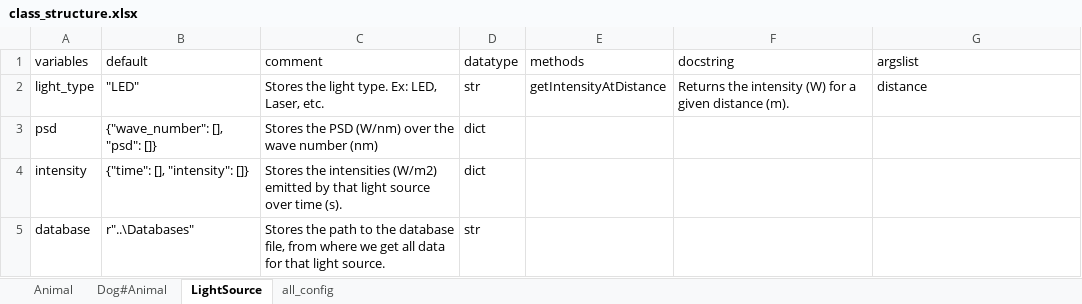
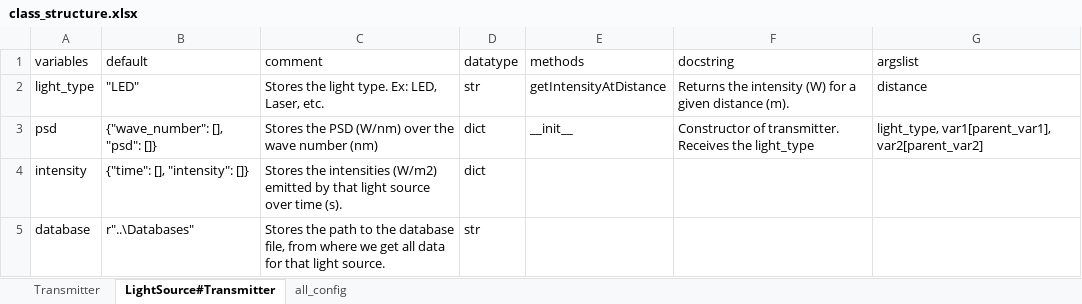
Before and after one commit to wenh81/vlc_simulator, an Excel workbook: architecture/class structure/class_structure.xlsx, sheet LightSource#Transmitter, drawn as a sheet; values as stored, in another font and other column widths than the file's, no borders; table styles not drawn; the diff names each change by its address in the sheet, - before the commit and + after, or states it on an @@ line.

```diff
--- a/architecture/class structure/class_structure.xlsx (sheet LightSource#Transmitter)
+++ b/architecture/class structure/class_structure.xlsx (sheet LightSource#Transmitter)
-sheet tab: LightSource
+sheet tab: LightSource#Transmitter
-sheet tab: Animal
-sheet tab: Dog#Animal
+sheet tab: Transmitter
-E3 (methods): (empty)
+E3 (methods): __init__
-F3 (docstring): (empty)
+F3 (docstring): Constructor of transmitter. Receives the light_type
-G3 (argslist): (empty)
+G3 (argslist): light_type, var1[parent_var1], var2[parent_var2]
```
Also changed, not shown: sheet all_config, 12 other files.
